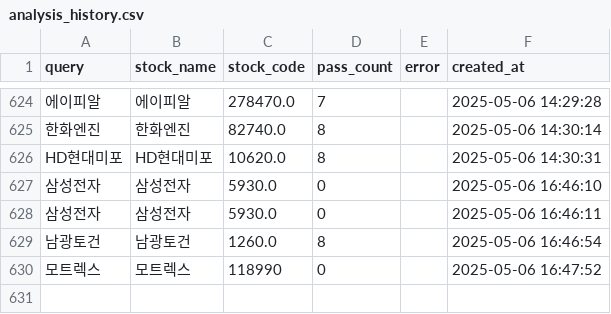
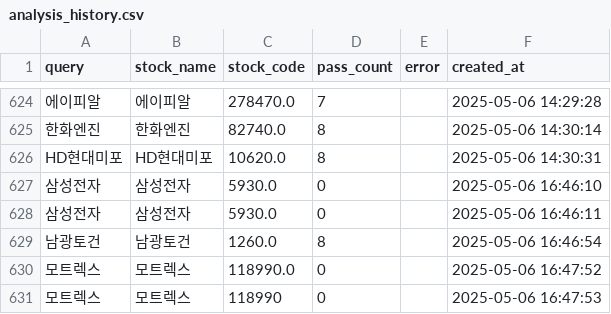
Before and after one commit to MinHoBinE/minhobin, a CSV file: data/analysis_history.csv, drawn as a sheet; only a part is shown, gaps mark what is left out.

Commit message:
Add analysis history: 모트렉스

```diff
--- a/data/analysis_history.csv
+++ b/data/analysis_history.csv
@@ -629,2 +629,3 @@ HD현대미포,HD현대미포,10620.0,8,,2025-05-06 14:30:31
 남광토건,남광토건,1260.0,8,,2025-05-06 16:46:54
-모트렉스,모트렉스,118990,0,,2025-05-06 16:47:52
+모트렉스,모트렉스,118990.0,0,,2025-05-06 16:47:52
+모트렉스,모트렉스,118990,0,,2025-05-06 16:47:53
```
